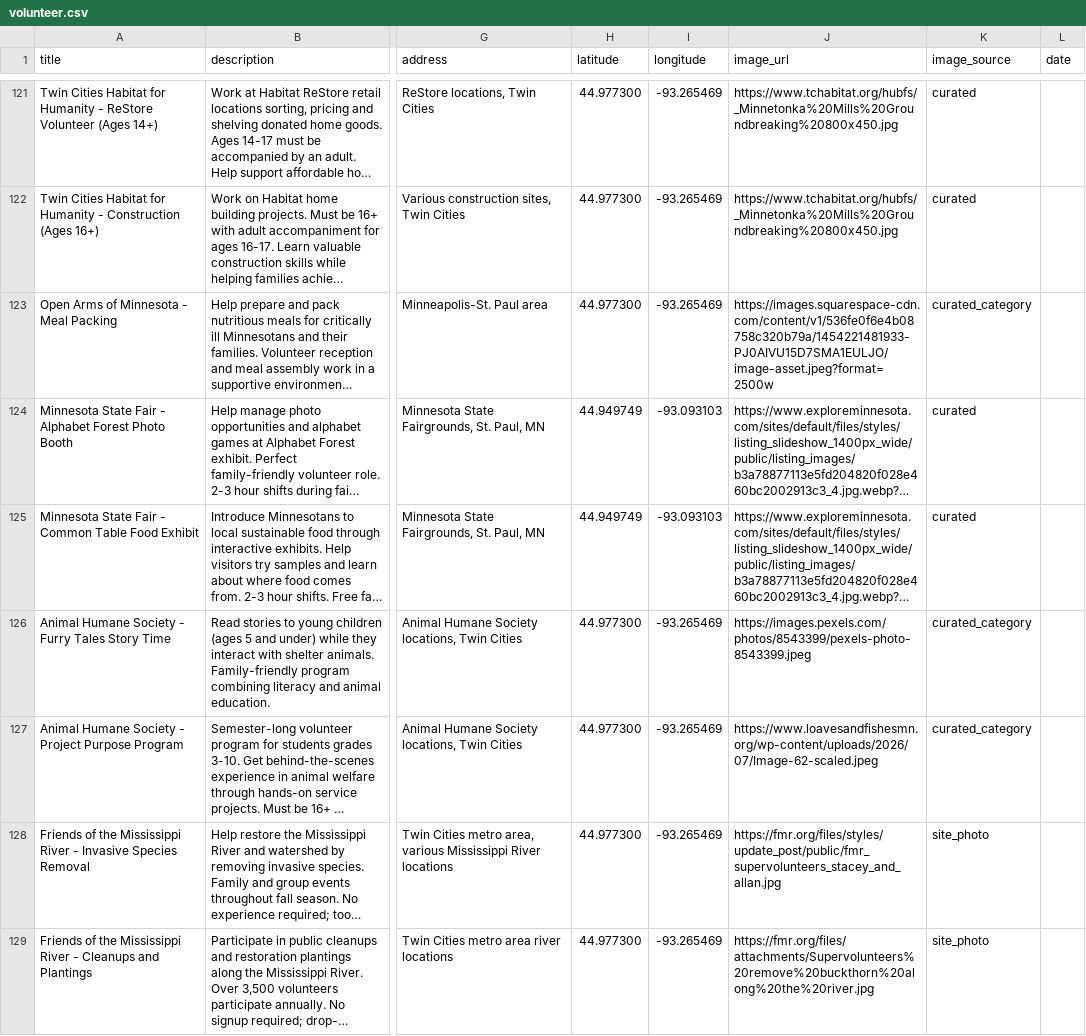
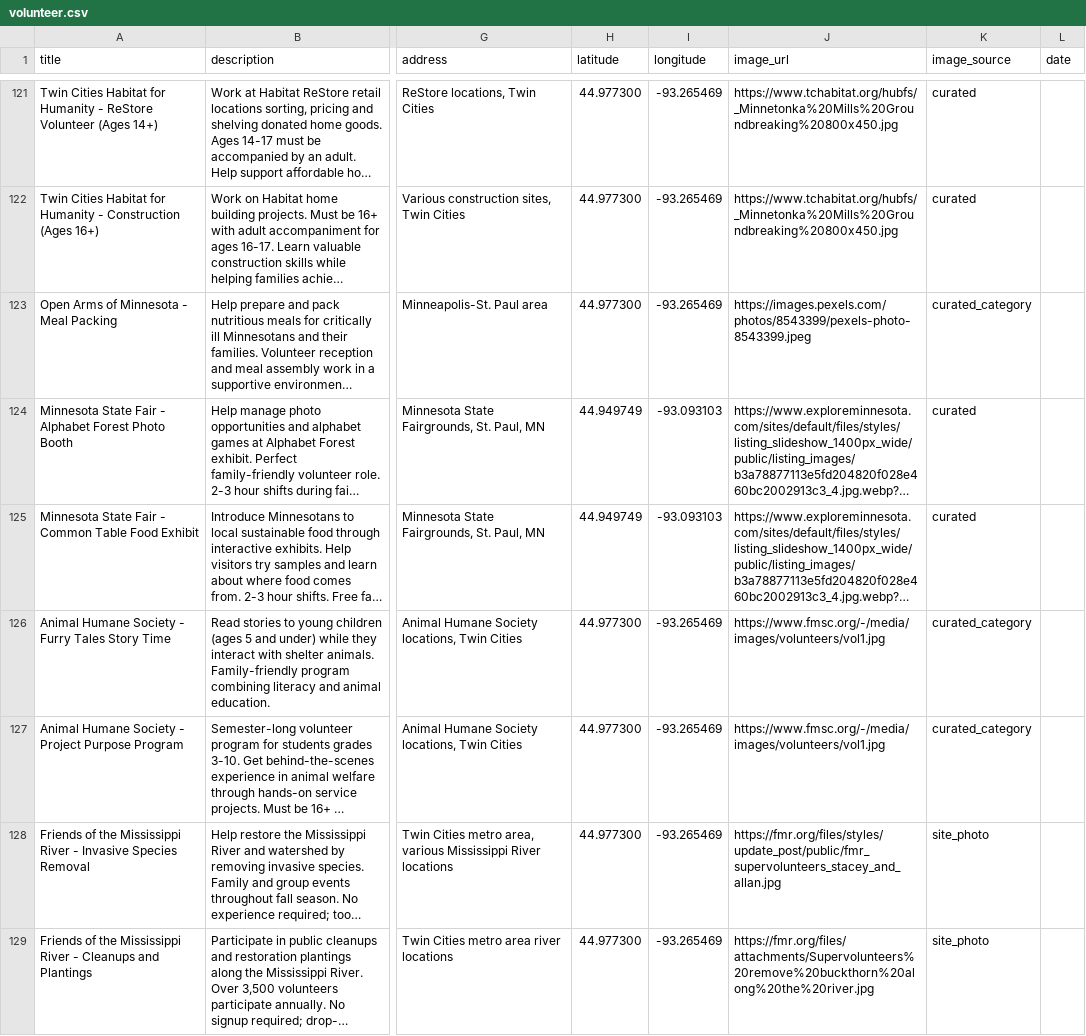
Before and after one commit to avlhohn/msp-family-feed, a CSV file: volunteer.csv, drawn as a sheet; only a part is shown, gaps mark what is left out; long unchanged cells end in …; the diff covers the shown part only; the diff names each change by its address in the sheet, - before the commit and + after, or states it on an @@ line.

Commit message:
Image pools: replace home/bedtime story-time/reading images with library-setting photos (2026-09-30)

```diff
--- a/volunteer.csv
+++ b/volunteer.csv
-J123 (image_url): https://images.squarespace-cdn.com/content/v1/536fe0f6e4b08758c320b79a/1454221481933-PJ0AIVU15D7SMA1EULJO/image-asset.jpeg?format=2500w
+J123 (image_url): https://images.pexels.com/photos/8543399/pexels-photo-8543399.jpeg
-J126 (image_url): https://images.pexels.com/photos/8543399/pexels-photo-8543399.jpeg
+J126 (image_url): https://www.fmsc.org/-/media/images/volunteers/vol1.jpg
-J127 (image_url): https://www.loavesandfishesmn.org/wp-content/uploads/2026/07/Image-62-scaled.jpeg
+J127 (image_url): https://www.fmsc.org/-/media/images/volunteers/vol1.jpg
```
Also changed, not shown: 60 edited cells elsewhere in this file.
